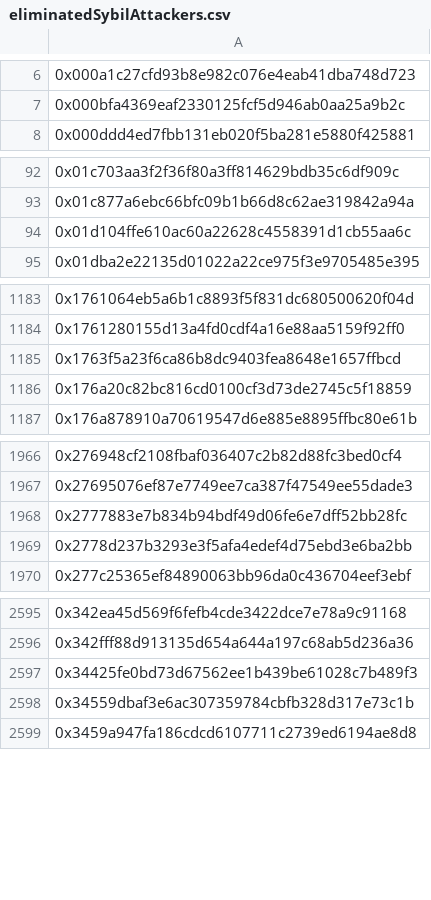
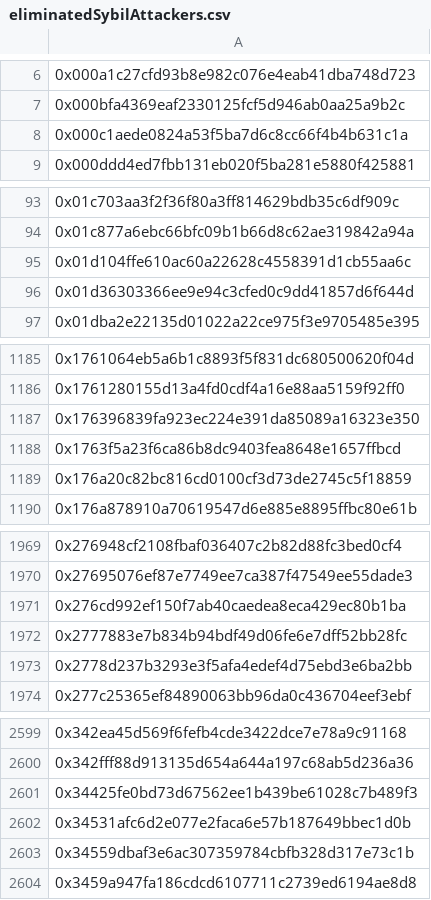
Before and after one commit to hop-protocol/hop-airdrop, a CSV file: src/data/eliminatedSybilAttackers.csv, drawn as a sheet; only a part is shown, gaps mark what is left out; the diff covers the shown part only; the diff names each change by its address in the sheet, - before the commit and + after, or states it on an @@ line.

```diff
--- a/src/data/eliminatedSybilAttackers.csv
+++ b/src/data/eliminatedSybilAttackers.csv
+row 8: 0x000c1aede0824a53f5ba7d6c8cc66f4b4b631c1a
+row 96: 0x01d36303366ee9e94c3cfed0c9dd41857d6f644d
+row 1187: 0x176396839fa923ec224e391da85089a16323e350
+row 1971: 0x276cd992ef150f7ab40caedea8eca429ec80b1ba
+row 2602: 0x34531afc6d2e077e2faca6e57b187649bbec1d0b
```
Also changed, not shown: 22 added rows elsewhere in this file, 4 other files.
